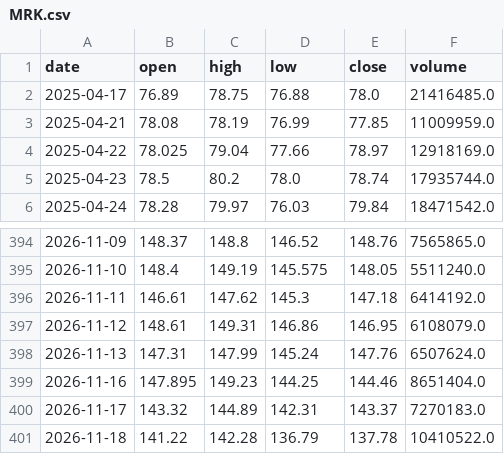
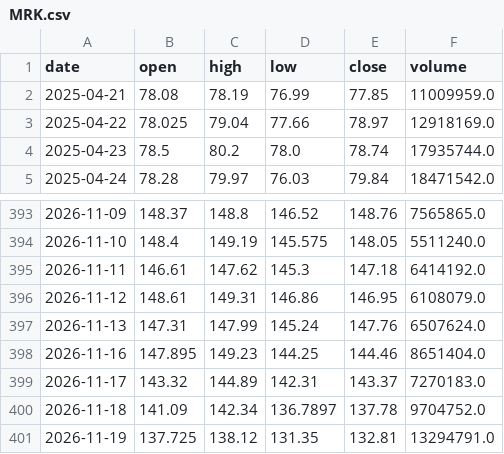
Before and after one commit to CRCBIT/STOCK_PREDICT, a CSV file: published/history/MRK.csv, drawn as a sheet; only a part is shown, gaps mark what is left out.

```diff
--- a/published/history/MRK.csv
+++ b/published/history/MRK.csv
@@ -1,3 +1,2 @@
 date,open,high,low,close,volume
-2025-04-17,76.89,78.75,76.88,78.0,21416485.0
 2025-04-21,78.08,78.19,76.99,77.85,11009959.0
@@ -400,2 +399,3 @@ date,open,high,low,close,volume
 2026-11-17,143.32,144.89,142.31,143.37,7270183.0
-2026-11-18,141.22,142.28,136.79,137.78,10410522.0
+2026-11-18,141.09,142.34,136.7897,137.78,9704752.0
+2026-11-19,137.725,138.12,131.35,132.81,13294791.0
```
Also changed, not shown: published/history/LLY.csv, published/history/RAM.csv, 48 other files.
